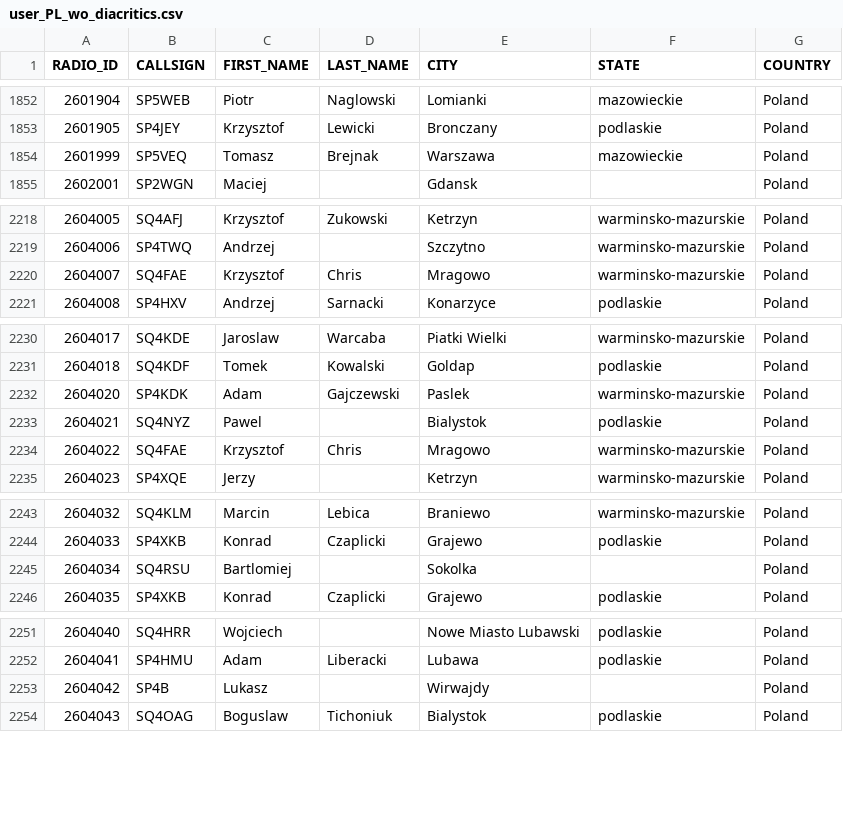
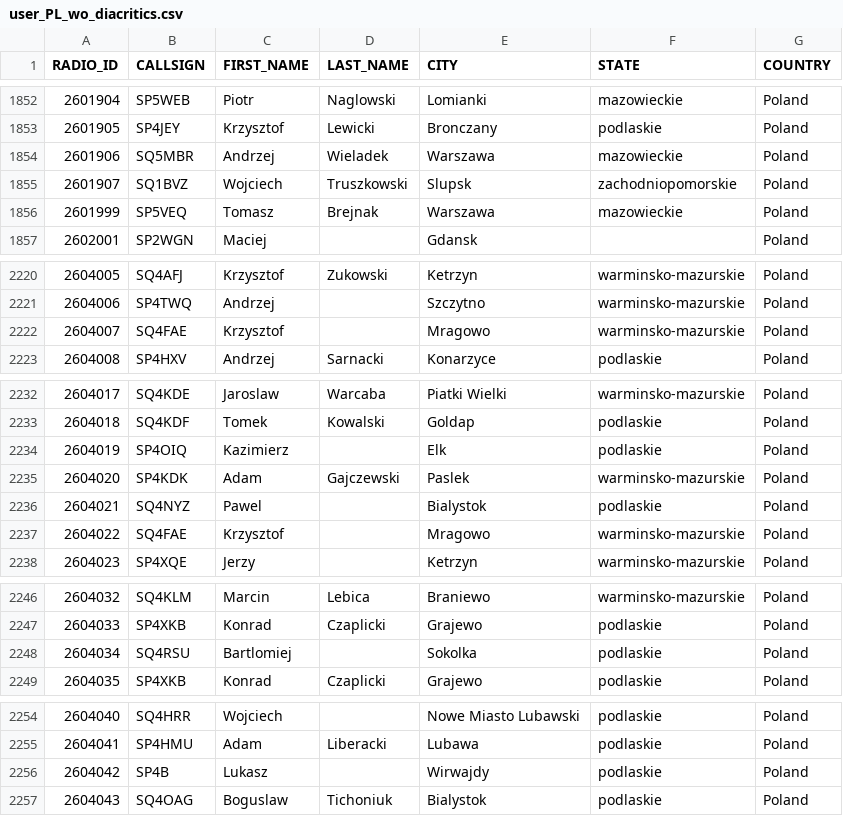
Before and after one commit to walczakkamil/dmr_users, a CSV file: user_PL_wo_diacritics.csv, drawn as a sheet; only a part is shown, gaps mark what is left out; the diff covers the shown part only.

Commit message:
Updated: 2023-08-07-01-00

```diff
--- a/user_PL_wo_diacritics.csv
+++ b/user_PL_wo_diacritics.csv
@@ -1853,2 +1853,4 @@ RADIO_ID,CALLSIGN,FIRST_NAME,LAST_NAME,CITY,STATE,COUNTRY
 2601905,SP4JEY,Krzysztof,Lewicki,Bronczany,podlaskie,Poland
+2601906,SQ5MBR,Andrzej,Wieladek,Warszawa,mazowieckie,Poland
+2601907,SQ1BVZ,Wojciech,Truszkowski,Slupsk,zachodniopomorskie,Poland
 2601999,SP5VEQ,Tomasz,Brejnak,Warszawa,mazowieckie,Poland
@@ -2219,3 +2221,3 @@ RADIO_ID,CALLSIGN,FIRST_NAME,LAST_NAME,CITY,STATE,COUNTRY
 2604006,SP4TWQ,Andrzej,,Szczytno,warminsko-mazurskie,Poland
-2604007,SQ4FAE,Krzysztof,Chris,Mragowo,warminsko-mazurskie,Poland
+2604007,SQ4FAE,Krzysztof,,Mragowo,warminsko-mazurskie,Poland
 2604008,SP4HXV,Andrzej,Sarnacki,Konarzyce,podlaskie,Poland
@@ -2231,5 +2233,6 @@ RADIO_ID,CALLSIGN,FIRST_NAME,LAST_NAME,CITY,STATE,COUNTRY
 2604018,SQ4KDF,Tomek,Kowalski,Goldap,podlaskie,Poland
+2604019,SP4OIQ,Kazimierz,,Elk,podlaskie,Poland
 2604020,SP4KDK,Adam,Gajczewski,Paslek,warminsko-mazurskie,Poland
 2604021,SQ4NYZ,Pawel,,Bialystok,podlaskie,Poland
-2604022,SQ4FAE,Krzysztof,Chris,Mragowo,warminsko-mazurskie,Poland
+2604022,SQ4FAE,Krzysztof,,Mragowo,warminsko-mazurskie,Poland
 2604023,SP4XQE,Jerzy,,Ketrzyn,warminsko-mazurskie,Poland
@@ -2244,3 +2247,3 @@ RADIO_ID,CALLSIGN,FIRST_NAME,LAST_NAME,CITY,STATE,COUNTRY
 2604033,SP4XKB,Konrad,Czaplicki,Grajewo,podlaskie,Poland
-2604034,SQ4RSU,Bartlomiej,,Sokolka,,Poland
+2604034,SQ4RSU,Bartlomiej,,Sokolka,podlaskie,Poland
 2604035,SP4XKB,Konrad,Czaplicki,Grajewo,podlaskie,Poland
@@ -2252,3 +2255,3 @@ RADIO_ID,CALLSIGN,FIRST_NAME,LAST_NAME,CITY,STATE,COUNTRY
 2604041,SP4HMU,Adam,Liberacki,Lubawa,podlaskie,Poland
-2604042,SP4B,Lukasz,,Wirwajdy,,Poland
+2604042,SP4B,Lukasz,,Wirwajdy,podlaskie,Poland
 2604043,SQ4OAG,Boguslaw,Tichoniuk,Bialystok,podlaskie,Poland
```
Also changed, not shown: 2 edited cells elsewhere in this file.
